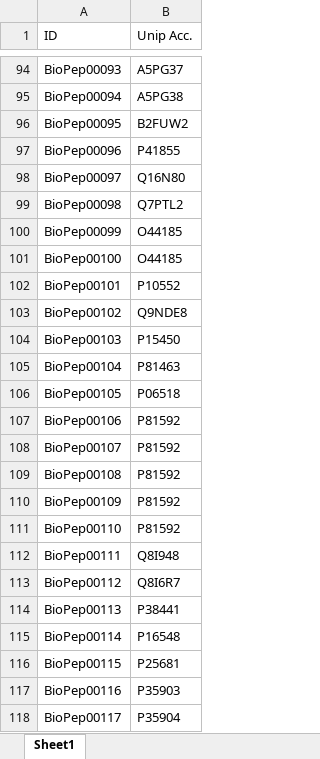
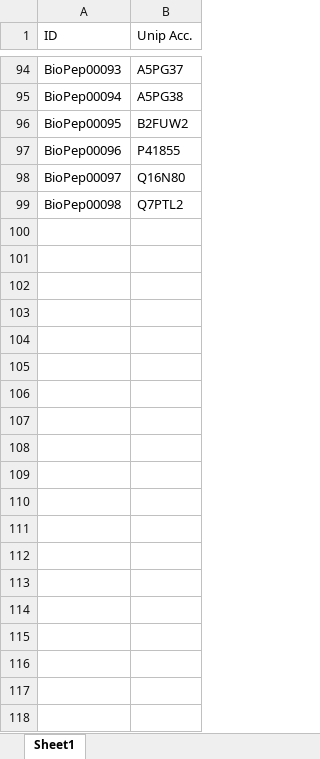
Before and after one commit to fifth/protein-family-find, an Excel workbook: sample.xlsx, sheet Sheet1, drawn as a sheet; only a part is shown, gaps mark what is left out; values as stored, in another font and other column widths than the file's, no borders; the diff covers the shown part only; the diff names each change by its address in the sheet, - before the commit and + after, or states it on an @@ line.

Commit message:
2015.1.29 change sample to 100

```diff
--- a/sample.xlsx (sheet Sheet1)
+++ b/sample.xlsx (sheet Sheet1)
-row 100: BioPep00099 | O44185
-row 101: BioPep00100 | O44185
-row 102: BioPep00101 | P10552
-row 103: BioPep00102 | Q9NDE8
-row 104: BioPep00103 | P15450
-row 105: BioPep00104 | P81463
-row 106: BioPep00105 | P06518
-row 107: BioPep00106 | P81592
-row 108: BioPep00107 | P81592
-row 109: BioPep00108 | P81592
-row 110: BioPep00109 | P81592
-row 111: BioPep00110 | P81592
-row 112: BioPep00111 | Q8I948
-row 113: BioPep00112 | Q8I6R7
-row 114: BioPep00113 | P38441
-row 115: BioPep00114 | P16548
-row 116: BioPep00115 | P25681
-row 117: BioPep00116 | P35903
-row 118: BioPep00117 | P35904
```
Also changed, not shown: 883 removed rows elsewhere in this sheet, 1 other file.
